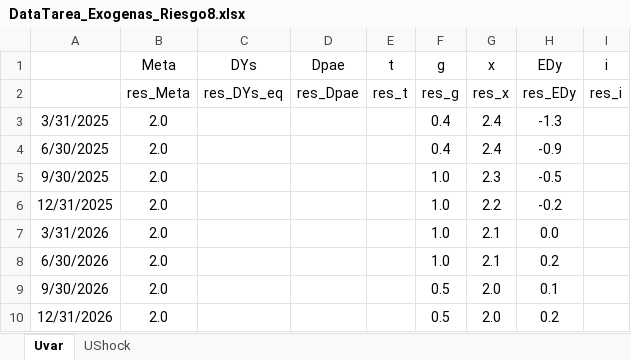
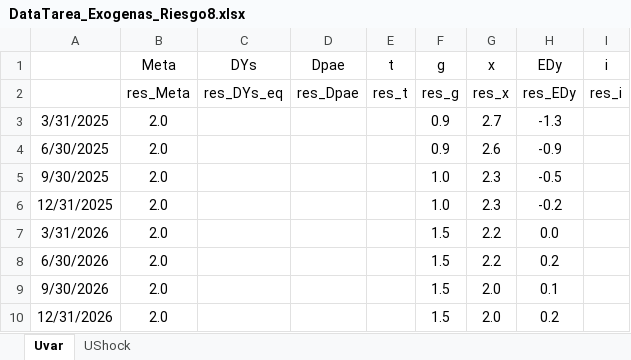
Before and after one commit to patrickcastilla/CUECOPolMon_fork_2, an Excel workbook: Riesgo/DataTarea_Exogenas_Riesgo8.xlsx, sheet Uvar, drawn as a sheet; values as stored, in another font and other column widths than the file's, no borders; the diff names each change by its address in the sheet, - before the commit and + after, or states it on an @@ line.

```diff
--- a/Riesgo/DataTarea_Exogenas_Riesgo8.xlsx (sheet Uvar)
+++ b/Riesgo/DataTarea_Exogenas_Riesgo8.xlsx (sheet Uvar)
-F3:F4 (g): 0.4
+F3:F4 (g): 0.9
-G3 (x): 2.4
+G3 (x): 2.7
-G4 (x): 2.4
+G4 (x): 2.6
-G6 (x): 2.2
+G6 (x): 2.3
-F7:F8 (g): 1.0
+F7:F8 (g): 1.5
-G7:G8 (x): 2.1
+G7:G8 (x): 2.2
-F9:F10 (g): 0.5
+F9:F10 (g): 1.5
```
Also changed, not shown: Riesgo/DataTarea_Exogenas_Riesgo1.xlsx, Riesgo/DataTarea_Exogenas_Riesgo10.xlsx, 10 other files.
